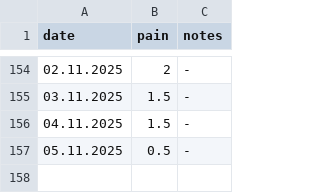
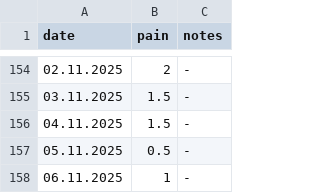
Before and after one commit to gungorMetehan/my_df, a CSV file: dfs/as.csv, drawn as a sheet; only a part is shown, gaps mark what is left out.

Commit message:
Update as.csv

```diff
--- a/dfs/as.csv
+++ b/dfs/as.csv
@@ -157 +157,2 @@ date,pain,notes
 05.11.2025,0.5,-
+06.11.2025,1,-
```
